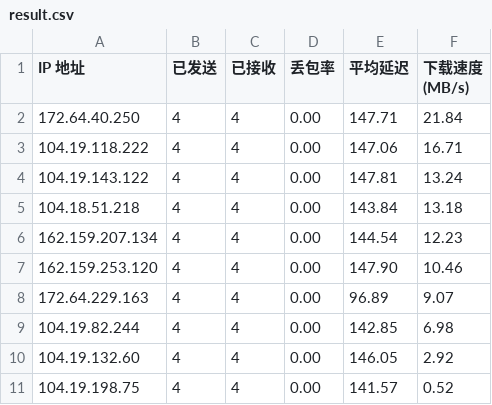
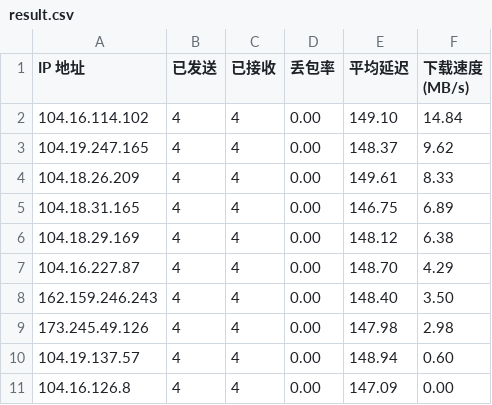
Before and after one commit to onlyno999/CloudflareST_Result, a CSV file: result.csv, drawn as a sheet.

Commit message:
250630

```diff
--- a/result.csv
+++ b/result.csv
@@ -1,11 +1,11 @@
 IP 地址,已发送,已接收,丢包率,平均延迟,下载速度 (MB/s)
-172.64.40.250,4,4,0.00,147.71,21.84
-104.19.118.222,4,4,0.00,147.06,16.71
-104.19.143.122,4,4,0.00,147.81,13.24
-104.18.51.218,4,4,0.00,143.84,13.18
-162.159.207.134,4,4,0.00,144.54,12.23
-162.159.253.120,4,4,0.00,147.90,10.46
-172.64.229.163,4,4,0.00,96.89,9.07
-104.19.82.244,4,4,0.00,142.85,6.98
-104.19.132.60,4,4,0.00,146.05,2.92
-104.19.198.75,4,4,0.00,141.57,0.52
+104.16.114.102,4,4,0.00,149.10,14.84
+104.19.247.165,4,4,0.00,148.37,9.62
+104.18.26.209,4,4,0.00,149.61,8.33
+104.18.31.165,4,4,0.00,146.75,6.89
+104.18.29.169,4,4,0.00,148.12,6.38
+104.16.227.87,4,4,0.00,148.70,4.29
+162.159.246.243,4,4,0.00,148.40,3.50
+173.245.49.126,4,4,0.00,147.98,2.98
+104.19.137.57,4,4,0.00,148.94,0.60
+104.16.126.8,4,4,0.00,147.09,0.00
```
